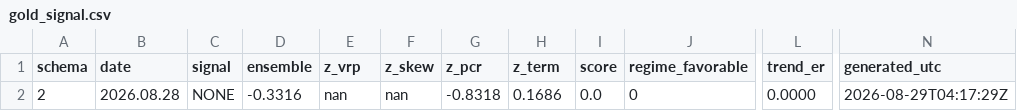
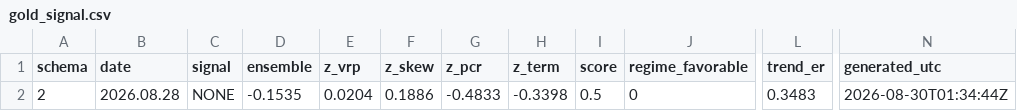
Before and after one commit to GeneTheStoic/gold-signal-feed, a CSV file: feed/gold_signal.csv, drawn as a sheet; only a part is shown, gaps mark what is left out; the diff names each change by its address in the sheet, - before the commit and + after, or states it on an @@ line.

Commit message:
feed 2026-08-30

```diff
--- a/feed/gold_signal.csv
+++ b/feed/gold_signal.csv
-D2 (ensemble): -0.3316
+D2 (ensemble): -0.1535
-E2 (z_vrp): nan
+E2 (z_vrp): 0.0204
-F2 (z_skew): nan
+F2 (z_skew): 0.1886
-G2 (z_pcr): -0.8318
+G2 (z_pcr): -0.4833
-H2 (z_term): 0.1686
+H2 (z_term): -0.3398
-I2 (score): 0.0
+I2 (score): 0.5
-L2 (trend_er): 0.0000
+L2 (trend_er): 0.3483
-N2 (generated_utc): 2026-08-29T04:17:29Z
+N2 (generated_utc): 2026-08-30T01:34:44Z
```
